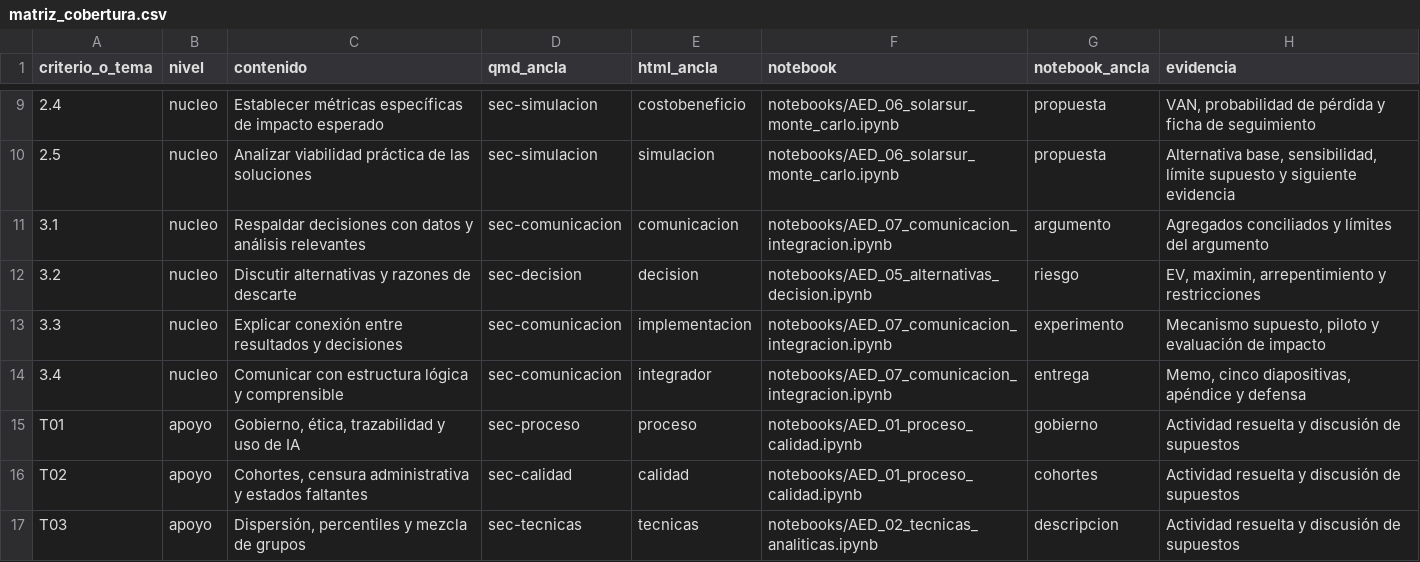
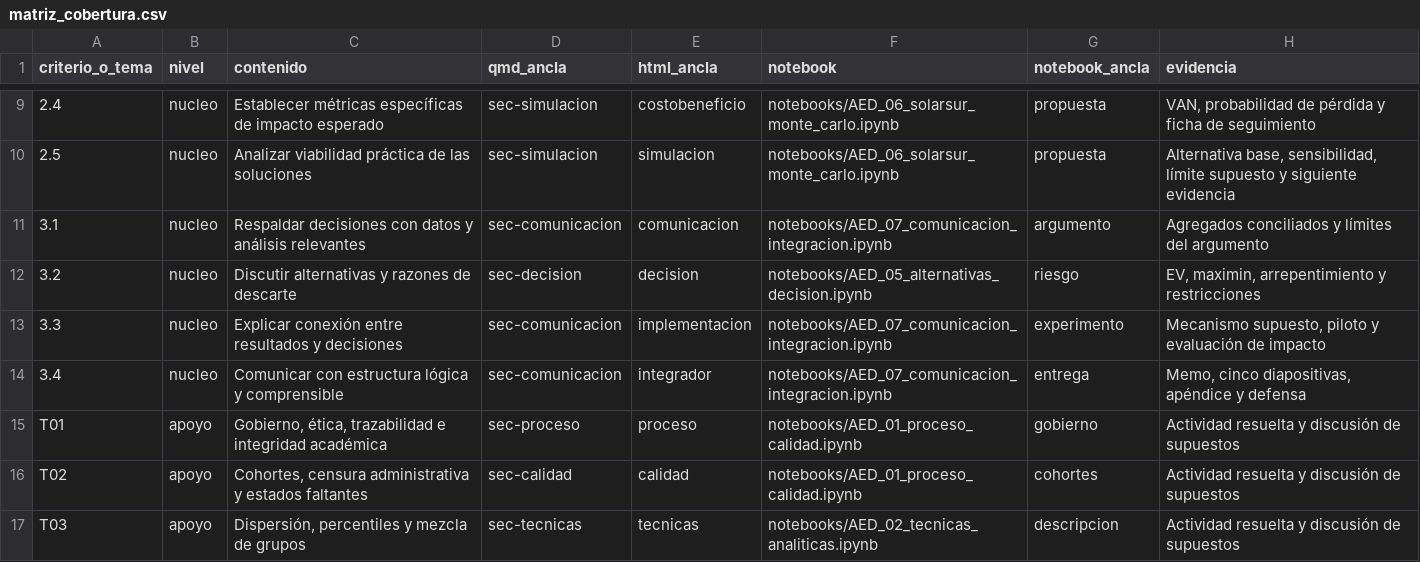
Before and after one commit to yerkocp28/business-analytics-abierto, a CSV file: 04_Analitica_Estrategica_Datos/matriz_cobertura.csv, drawn as a sheet; only a part is shown, gaps mark what is left out.

Commit message:
Normaliza documentación, informes y metadatos editoriales
Renombra los informes y actualiza sus enlaces en README y MANTENIMIENTO.
Unifica las pautas de integridad académica en las fuentes y publicaciones.
Depura los estilos de iconos sin uso al reconstruir los cuatro manuales.

Verificación local: cuatro ediciones, 672 enlaces y anclas, 36 pantallas,
diez controles metodológicos y notebooks/datos originales sin cambios.

```diff
--- a/04_Analitica_Estrategica_Datos/matriz_cobertura.csv
+++ b/04_Analitica_Estrategica_Datos/matriz_cobertura.csv
@@ -14,3 +14,3 @@
 3.4,nucleo,Comunicar con estructura lógica y comprensible,sec-comunicacion,integrador,notebooks/AED_07_comunicacion_integracion.ipynb,entrega,"Memo, cinco diapositivas, apéndice y defensa"
-T01,apoyo,"Gobierno, ética, trazabilidad y uso de IA",sec-proceso,proceso,notebooks/AED_01_proceso_calidad.ipynb,gobierno,Actividad resuelta y discusión de supuestos
+T01,apoyo,"Gobierno, ética, trazabilidad e integridad académica",sec-proceso,proceso,notebooks/AED_01_proceso_calidad.ipynb,gobierno,Actividad resuelta y discusión de supuestos
 T02,apoyo,"Cohortes, censura administrativa y estados faltantes",sec-calidad,calidad,notebooks/AED_01_proceso_calidad.ipynb,cohortes,Actividad resuelta y discusión de supuestos
```
Also changed, not shown: 39 other files.
